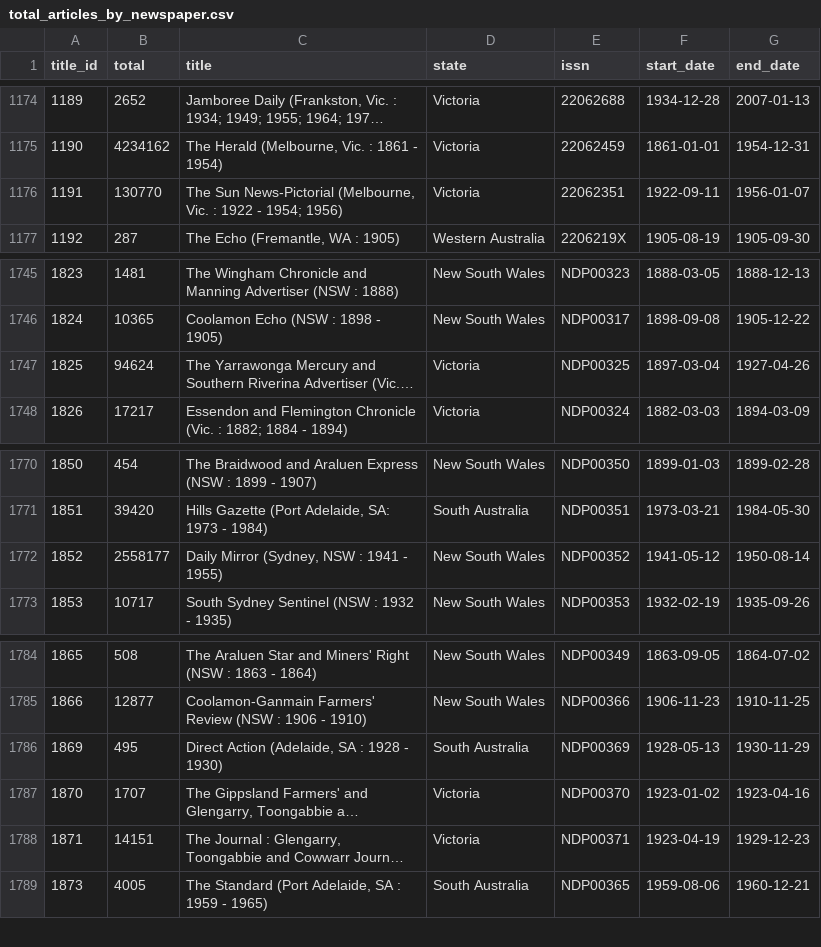
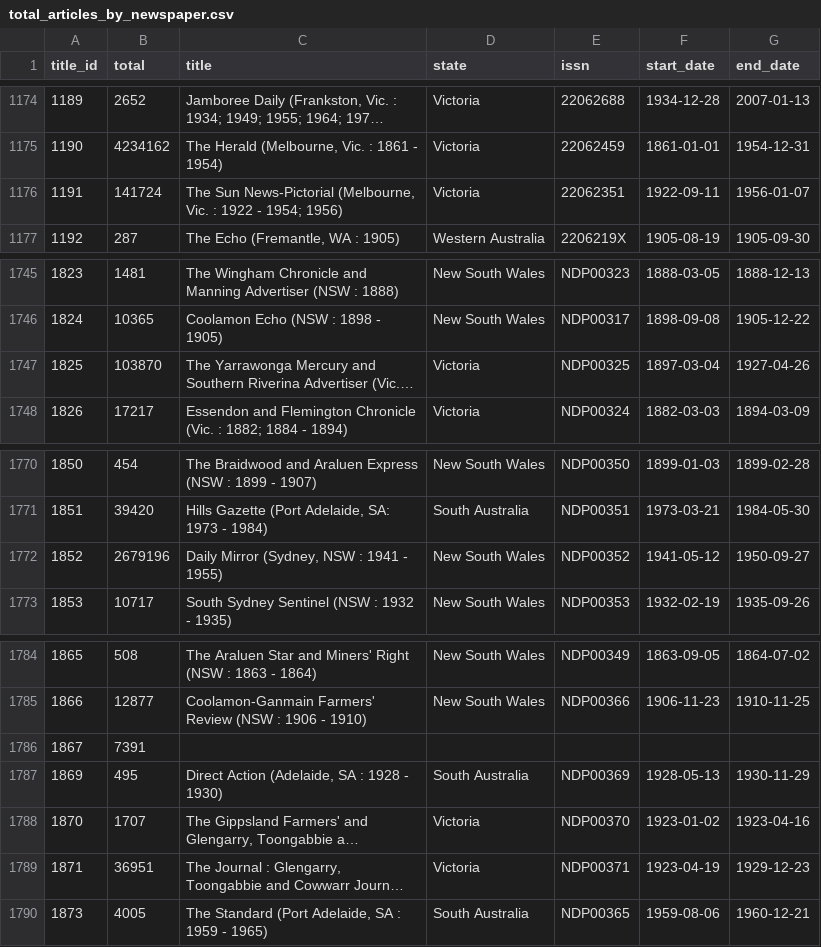
Before and after one commit to wragge/trove-newspaper-totals, a CSV file: data/total_articles_by_newspaper.csv, drawn as a sheet; only a part is shown, gaps mark what is left out; long unchanged cells end in …; addresses are those after the commit; the diff names each change by its address in the sheet, - before the commit and + after, or states it on an @@ line.

```diff
--- a/data/total_articles_by_newspaper.csv
+++ b/data/total_articles_by_newspaper.csv
-B1176 (total): 130770
+B1176 (total): 141724
-B1747 (total): 94624
+B1747 (total): 103870
-B1772 (total): 2558177
+B1772 (total): 2679196
-G1772 (end_date): 1950-08-14
+G1772 (end_date): 1950-09-27
+row 1786: 1867 | 7391
-B1789 (total): 14151
+B1789 (total): 36951
```
Also changed, not shown: data/total_articles_by_category.csv, data/total_articles_by_year.csv, 2 other files.
